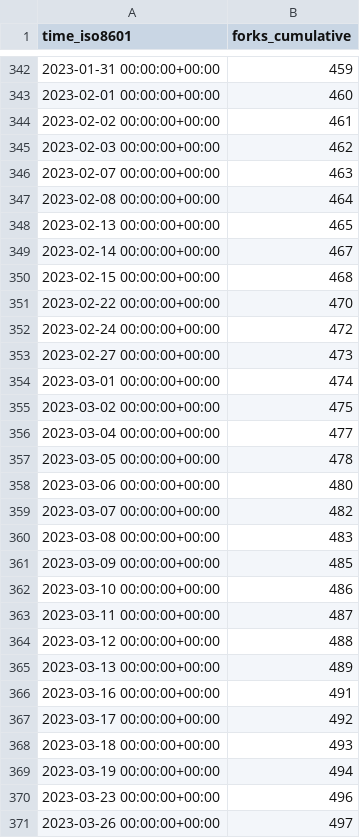
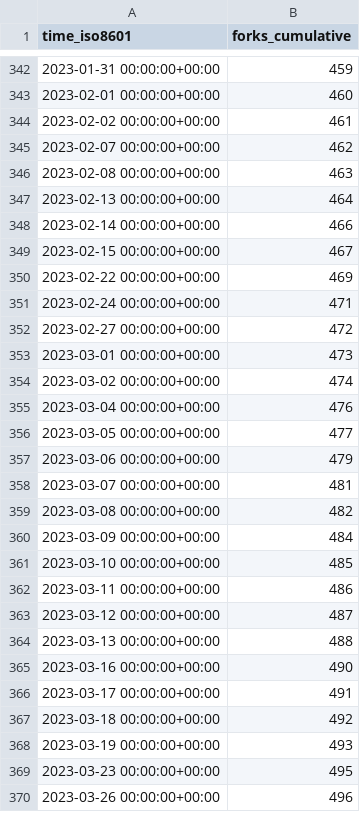
Before and after one commit to Project-MONAI/monai-code-formatter, a CSV file: Project-MONAI/tutorials/ghrs-data/forks.csv, drawn as a sheet; only a part is shown, gaps mark what is left out; the diff covers the shown part only.

```diff
--- a/Project-MONAI/tutorials/ghrs-data/forks.csv
+++ b/Project-MONAI/tutorials/ghrs-data/forks.csv
@@ -344,28 +344,27 @@ time_iso8601,forks_cumulative
 2023-02-02 00:00:00+00:00,461
-2023-02-03 00:00:00+00:00,462
-2023-02-07 00:00:00+00:00,463
-2023-02-08 00:00:00+00:00,464
-2023-02-13 00:00:00+00:00,465
-2023-02-14 00:00:00+00:00,467
-2023-02-15 00:00:00+00:00,468
-2023-02-22 00:00:00+00:00,470
-2023-02-24 00:00:00+00:00,472
-2023-02-27 00:00:00+00:00,473
-2023-03-01 00:00:00+00:00,474
-2023-03-02 00:00:00+00:00,475
-2023-03-04 00:00:00+00:00,477
-2023-03-05 00:00:00+00:00,478
-2023-03-06 00:00:00+00:00,480
-2023-03-07 00:00:00+00:00,482
-2023-03-08 00:00:00+00:00,483
-2023-03-09 00:00:00+00:00,485
-2023-03-10 00:00:00+00:00,486
-2023-03-11 00:00:00+00:00,487
-2023-03-12 00:00:00+00:00,488
-2023-03-13 00:00:00+00:00,489
-2023-03-16 00:00:00+00:00,491
-2023-03-17 00:00:00+00:00,492
-2023-03-18 00:00:00+00:00,493
-2023-03-19 00:00:00+00:00,494
-2023-03-23 00:00:00+00:00,496
-2023-03-26 00:00:00+00:00,497
+2023-02-07 00:00:00+00:00,462
+2023-02-08 00:00:00+00:00,463
+2023-02-13 00:00:00+00:00,464
+2023-02-14 00:00:00+00:00,466
+2023-02-15 00:00:00+00:00,467
+2023-02-22 00:00:00+00:00,469
+2023-02-24 00:00:00+00:00,471
+2023-02-27 00:00:00+00:00,472
+2023-03-01 00:00:00+00:00,473
+2023-03-02 00:00:00+00:00,474
+2023-03-04 00:00:00+00:00,476
+2023-03-05 00:00:00+00:00,477
+2023-03-06 00:00:00+00:00,479
+2023-03-07 00:00:00+00:00,481
+2023-03-08 00:00:00+00:00,482
+2023-03-09 00:00:00+00:00,484
+2023-03-10 00:00:00+00:00,485
+2023-03-11 00:00:00+00:00,486
+2023-03-12 00:00:00+00:00,487
+2023-03-13 00:00:00+00:00,488
+2023-03-16 00:00:00+00:00,490
+2023-03-17 00:00:00+00:00,491
+2023-03-18 00:00:00+00:00,492
+2023-03-19 00:00:00+00:00,493
+2023-03-23 00:00:00+00:00,495
+2023-03-26 00:00:00+00:00,496
```
Also changed, not shown: 119 edited cells elsewhere in this file, Project-MONAI/tutorials/ghrs-data/stargazers.csv.
